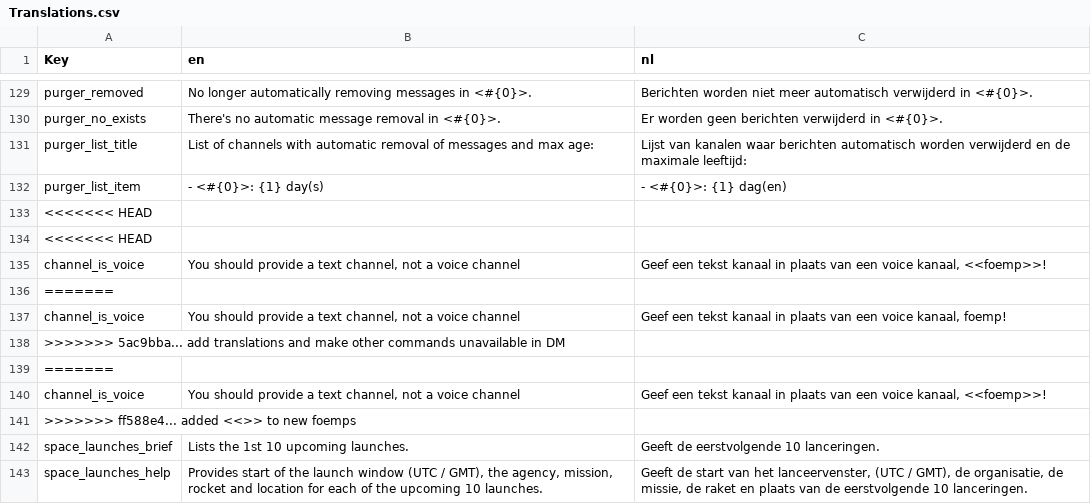
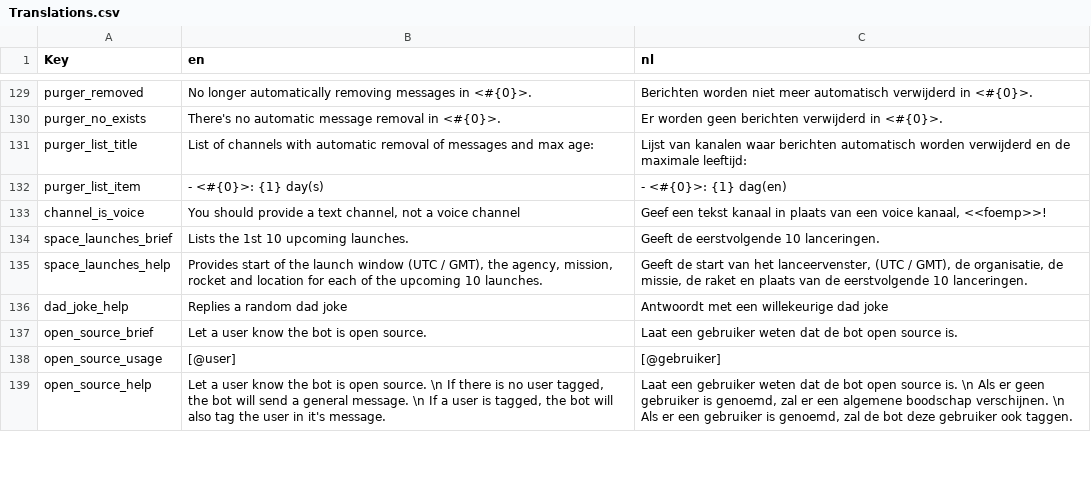
Before and after one commit to nerdland-unofficial-fans/nerdlandbot, a CSV file: nerdlandbot/translations/Translations.csv, drawn as a sheet; only a part is shown, gaps mark what is left out; the shorter side is filled out with more unchanged rows; the diff covers the shown part only; the diff names each change by its address in the sheet, - before the commit and + after, or states it on an @@ line.

```diff
--- a/nerdlandbot/translations/Translations.csv
+++ b/nerdlandbot/translations/Translations.csv
-row 133: <<<<<<< HEAD
-row 134: <<<<<<< HEAD
-row 136: =======
-row 137: channel_is_voice | You should provide a text channel, not a voice channel | Geef een tekst kanaal in plaats van een voice kanaal, foemp!
-row 138: >>>>>>> 5ac9bba... add translations and make other commands unavailable in DM
-row 139: =======
-row 140: channel_is_voice | You should provide a text channel, not a voice channel | Geef een tekst kanaal in plaats van een voice kanaal, <<foemp>>!
-row 141: >>>>>>> ff588e4... added <<>> to new foemps
```
Also changed, not shown: 21 removed rows elsewhere in this file, 4 other files.
